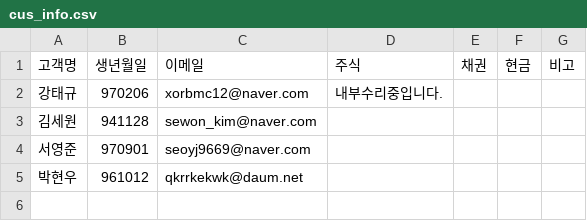
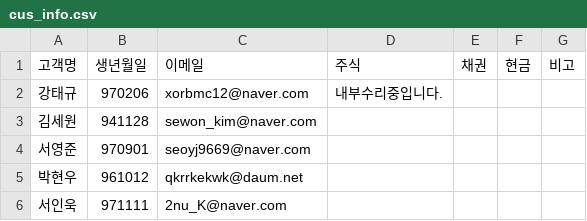
Before and after one commit to ParkHyunWoo-961012/Final_Auto_Report, a CSV file: data/cus_info.csv, drawn as a sheet.

```diff
--- a/data/cus_info.csv
+++ b/data/cus_info.csv
@@ -5 +5,2 @@
 박현우,961012,qkrrkekwk@daum.net,,,,
+서인욱,971111,2nu_K@naver.com,,,,
```
Also changed, not shown: 2 other files.
